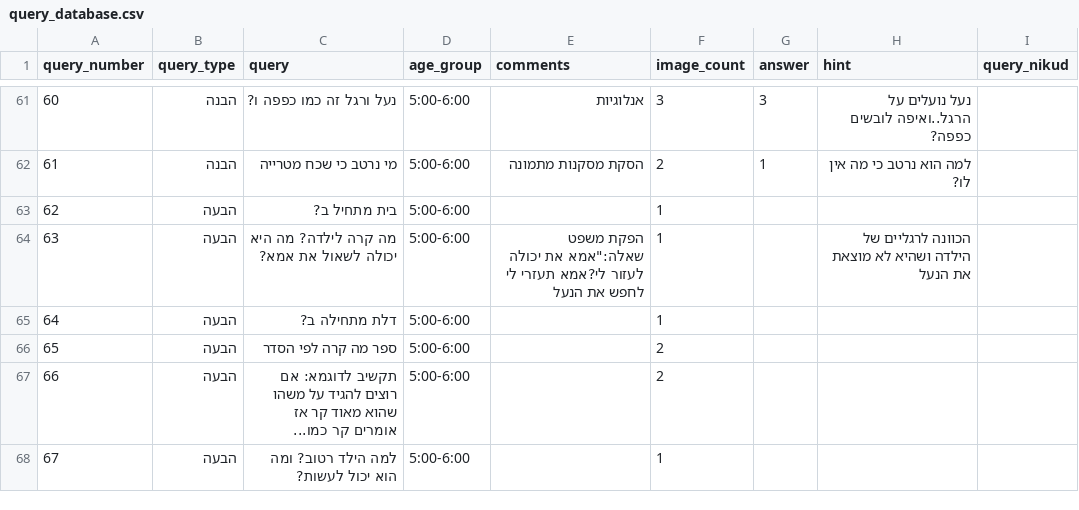
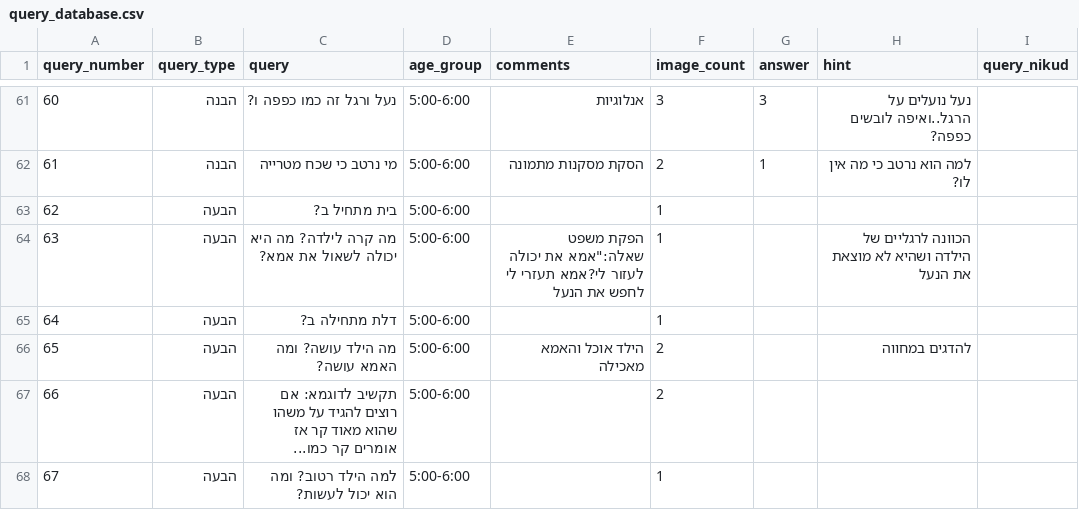
Before and after one commit to almoggiat/seeandsay-resources, a CSV file: query_database.csv, drawn as a sheet; only a part is shown, gaps mark what is left out.

Commit message:
עדכון שאלה 65: מה הילד עושה? ומה האמא עושה?

```diff
--- a/query_database.csv
+++ b/query_database.csv
@@ -85,3 +85,3 @@ query_number,query_type,query,age_group,comments,image_count,answer,hint,query_n
 64,הבעה,דלת מתחילה ב?,5:00-6:00,,1,,,
-65,הבעה,ספר מה קרה לפי הסדר,5:00-6:00,,2,,,
+65,הבעה,מה הילד עושה? ומה האמא עושה? ,5:00-6:00,הילד אוכל והאמא מאכילה,2,,להדגים במחווה,
 66,הבעה,תקשיב לדוגמא: אם רוצים להגיד על משהו שהוא מאוד קר אז אומרים קר כמו...,5:00-6:00,,2,,,
```
